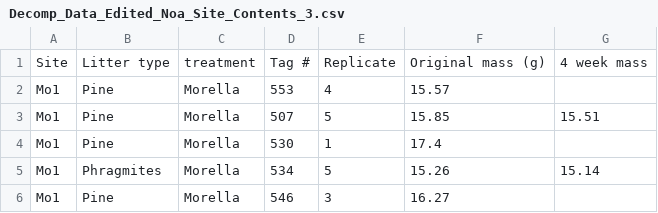
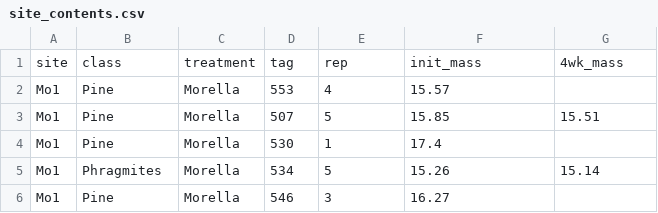
Before and after one commit to nshapiro721/DecompProject, a CSV file: data/site_contents.csv (was Decomp_Data_Edited_Noa_Site_Contents_3.csv), drawn as a sheet; only a part is shown.

```diff
--- a/Decomp_Data_Edited_Noa_Site_Contents_3.csv
+++ b/data/site_contents.csv
@@ -1,2 +1,2 @@
-Site,Litter type,treatment,Tag #,Replicate,Original mass (g),4 week mass
+site,class,treatment,tag,rep,init_mass,4wk_mass
 Mo1,Pine,Morella,553,4,15.57,
```
Also changed, not shown: data/decomp_data.csv, 2 other files.
